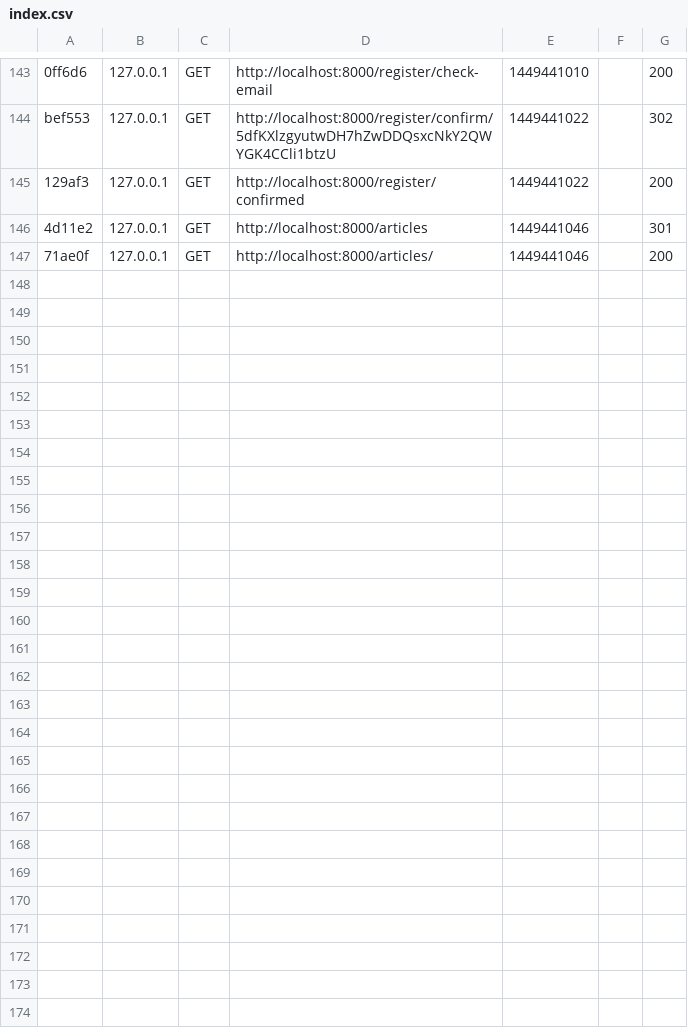
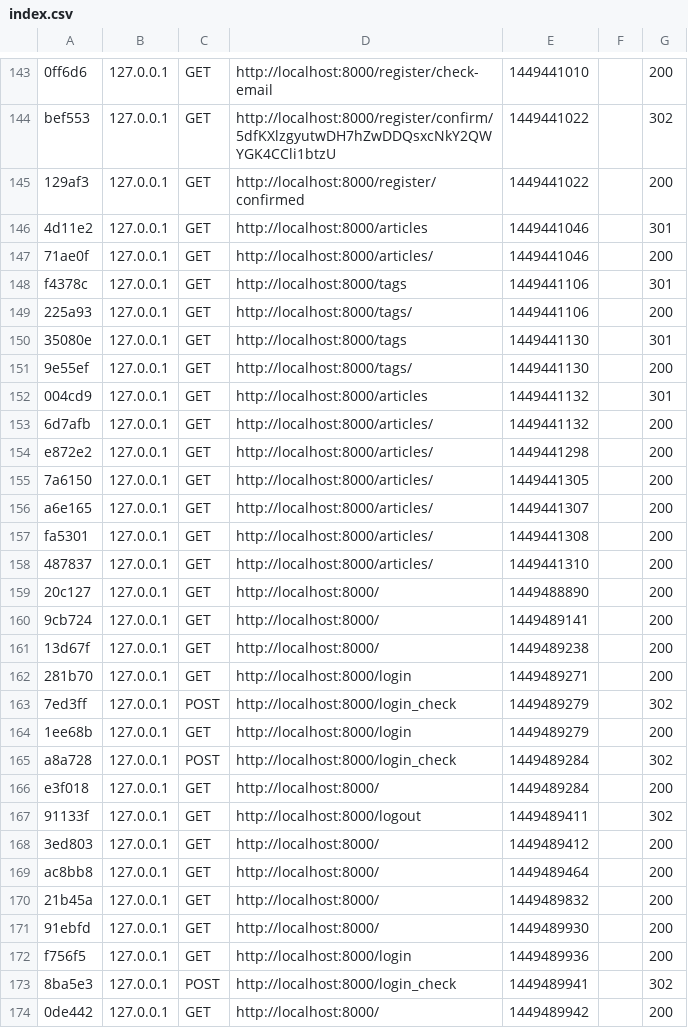
Before and after one commit to JTorresHernandez/Symfony-Classroom-3.0, a CSV file: var/cache/dev/profiler/index.csv, drawn as a sheet; only a part is shown, gaps mark what is left out; the diff names each change by its address in the sheet, - before the commit and + after, or states it on an @@ line.

```diff
--- a/var/cache/dev/profiler/index.csv
+++ b/var/cache/dev/profiler/index.csv
+row 148: f4378c | 127.0.0.1 | GET | http://localhost:8000/tags | 1449441106 |  | 301
+row 149: 225a93 | 127.0.0.1 | GET | http://localhost:8000/tags/ | 1449441106 |  | 200
+row 150: 35080e | 127.0.0.1 | GET | http://localhost:8000/tags | 1449441130 |  | 301
+row 151: 9e55ef | 127.0.0.1 | GET | http://localhost:8000/tags/ | 1449441130 |  | 200
+row 152: 004cd9 | 127.0.0.1 | GET | http://localhost:8000/articles | 1449441132 |  | 301
+row 153: 6d7afb | 127.0.0.1 | GET | http://localhost:8000/articles/ | 1449441132 |  | 200
+row 154: e872e2 | 127.0.0.1 | GET | http://localhost:8000/articles/ | 1449441298 |  | 200
+row 155: 7a6150 | 127.0.0.1 | GET | http://localhost:8000/articles/ | 1449441305 |  | 200
+row 156: a6e165 | 127.0.0.1 | GET | http://localhost:8000/articles/ | 1449441307 |  | 200
+row 157: fa5301 | 127.0.0.1 | GET | http://localhost:8000/articles/ | 1449441308 |  | 200
+row 158: 487837 | 127.0.0.1 | GET | http://localhost:8000/articles/ | 1449441310 |  | 200
+row 159: 20c127 | 127.0.0.1 | GET | http://localhost:8000/ | 1449488890 |  | 200
+row 160: 9cb724 | 127.0.0.1 | GET | http://localhost:8000/ | 1449489141 |  | 200
+row 161: 13d67f | 127.0.0.1 | GET | http://localhost:8000/ | 1449489238 |  | 200
+row 162: 281b70 | 127.0.0.1 | GET | http://localhost:8000/login | 1449489271 |  | 200
+row 163: 7ed3ff | 127.0.0.1 | POST | http://localhost:8000/login_check | 1449489279 |  | 302
+row 164: 1ee68b | 127.0.0.1 | GET | http://localhost:8000/login | 1449489279 |  | 200
+row 165: a8a728 | 127.0.0.1 | POST | http://localhost:8000/login_check | 1449489284 |  | 302
+row 166: e3f018 | 127.0.0.1 | GET | http://localhost:8000/ | 1449489284 |  | 200
+row 167: 91133f | 127.0.0.1 | GET | http://localhost:8000/logout | 1449489411 |  | 302
+row 168: 3ed803 | 127.0.0.1 | GET | http://localhost:8000/ | 1449489412 |  | 200
+row 169: ac8bb8 | 127.0.0.1 | GET | http://localhost:8000/ | 1449489464 |  | 200
+row 170: 21b45a | 127.0.0.1 | GET | http://localhost:8000/ | 1449489832 |  | 200
+row 171: 91ebfd | 127.0.0.1 | GET | http://localhost:8000/ | 1449489930 |  | 200
+row 172: f756f5 | 127.0.0.1 | GET | http://localhost:8000/login | 1449489936 |  | 200
+row 173: 8ba5e3 | 127.0.0.1 | POST | http://localhost:8000/login_check | 1449489941 |  | 302
+row 174: 0de442 | 127.0.0.1 | GET | http://localhost:8000/ | 1449489942 |  | 200
```
Also changed, not shown: 49 other files.
